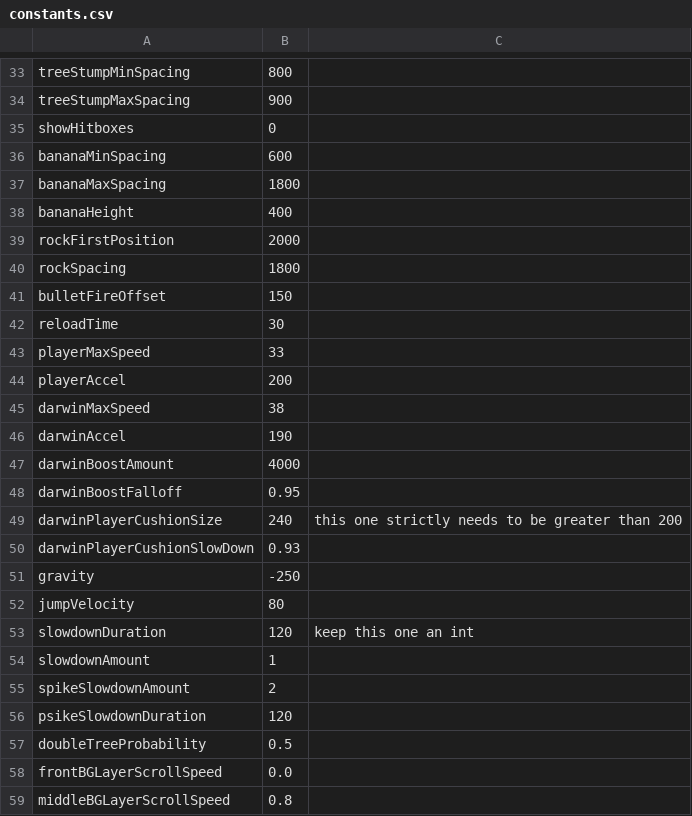
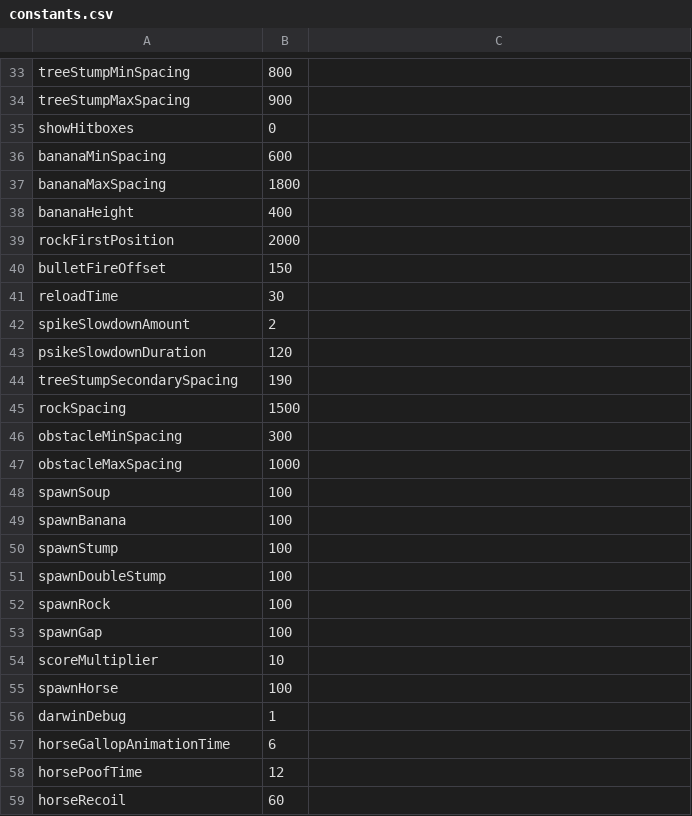
Before and after one commit to prophile/ludum-dare-24, a CSV file: octodarwin-desktop/constants.csv, drawn as a sheet; only a part is shown, gaps mark what is left out; the shorter side is filled out with more unchanged rows; the diff covers the shown part only.

Commit message:
Dedupe constants and make bannas play sound right
Signed-off-by: Sam Phippen <samphippen@googlemail.com>

```diff
--- a/octodarwin-desktop/constants.csv
+++ b/octodarwin-desktop/constants.csv
@@ -39,21 +39,5 @@ bananaHeight,400
 rockFirstPosition,2000
-rockSpacing,1800
 bulletFireOffset,150
 reloadTime,30
-playerMaxSpeed,33
-playerAccel,200
-darwinMaxSpeed,38
-darwinAccel,190
-darwinBoostAmount,4000
-darwinBoostFalloff,0.95
-darwinPlayerCushionSize,240,this one strictly needs to be greater than 200
-darwinPlayerCushionSlowDown,0.93
-gravity,-250
-jumpVelocity,80
-slowdownDuration,120,keep this one an int
-slowdownAmount,1
 spikeSlowdownAmount,2
 psikeSlowdownDuration,120
-doubleTreeProbability,0.5
-frontBGLayerScrollSpeed,0.0
-middleBGLayerScrollSpeed,0.8
```
Also changed, not shown: 23 removed rows elsewhere in this file, 1 other file.
